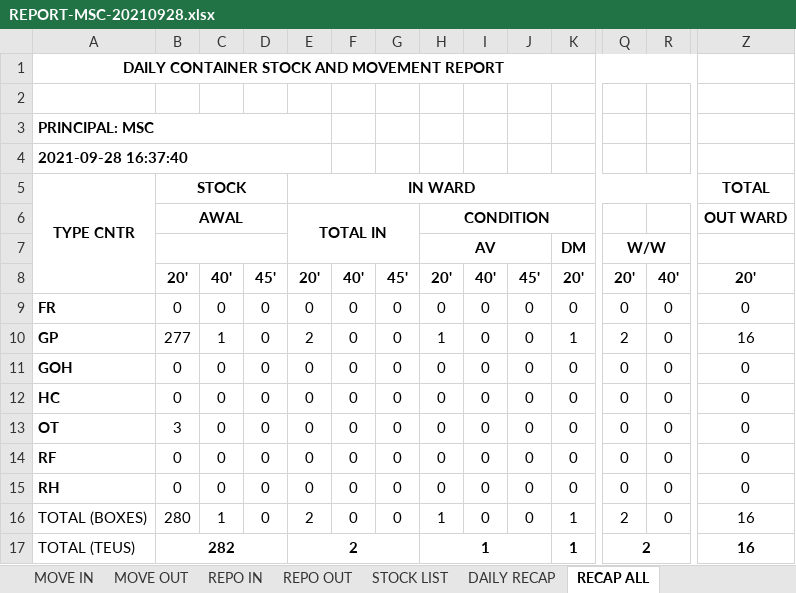
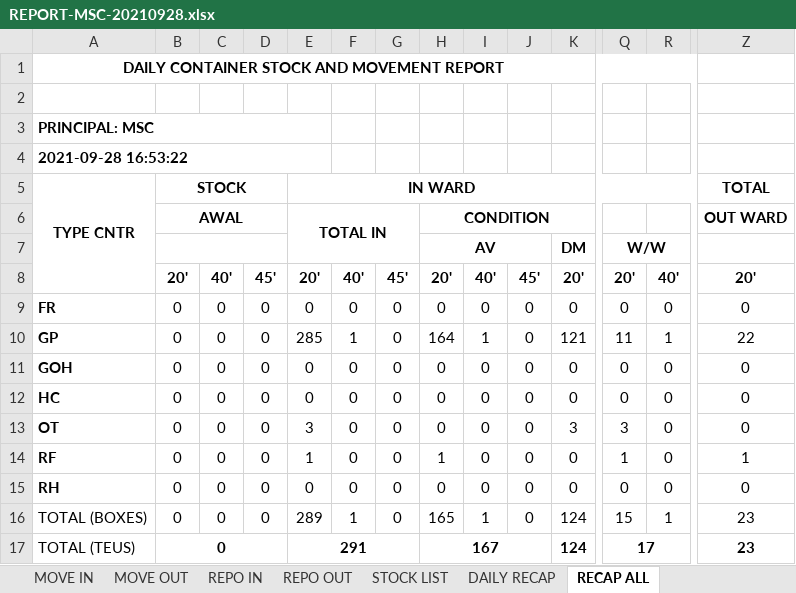
Before and after one commit to oktoberlin/python-send-mail-excel-csv, an Excel workbook: excel-output/REPORT-MSC-20210928.xlsx, sheet RECAP ALL, drawn as a sheet; only a part is shown, gaps mark what is left out; values as stored, in another font and other column widths than the file's, no borders; conditional formats not drawn; the diff names each change by its address in the sheet, - before the commit and + after, or states it on an @@ line.

```diff
--- a/excel-output/REPORT-MSC-20210928.xlsx (sheet RECAP ALL)
+++ b/excel-output/REPORT-MSC-20210928.xlsx (sheet RECAP ALL)
-A4: 2021-09-28 16:37:40
+A4: 2021-09-28 16:53:22
-B10: 277
+B10: 0
-C10: 1
+C10: 0
-E10: 2
+E10: 285
-F10: 0
+F10: 1
-H10: 1
+H10: 164
-I10: 0
+I10: 1
-K10: 1
+K10: 121
-Q10: 2
+Q10: 11
-R10: 0
+R10: 1
-Z10: 16
+Z10: 22
-B13: 3
+B13: 0
-E13: 0
+E13: 3
-K13: 0
+K13: 3
-Q13: 0
+Q13: 3
-E14: 0
+E14: 1
-H14: 0
+H14: 1
-Q14: 0
+Q14: 1
-Z14: 0
+Z14: 1
-B16: 280
+B16: 0
-C16: 1
+C16: 0
-E16: 2
+E16: 289
-F16: 0
+F16: 1
-H16: 1
+H16: 165
-I16: 0
+I16: 1
-K16:K17: 1
+K16:K17: 124
-Q16: 2
+Q16: 15
-R16: 0
+R16: 1
-Z16:Z17: 16
+Z16:Z17: 23
-B17: 282
+B17: 0
-E17: 2
+E17: 291
-H17: 1
+H17: 167
-Q17: 2
+Q17: 17
```
Also changed, not shown: sheet MOVE IN, sheet REPO IN, sheet REPO OUT, sheet MOVE OUT, sheet DAILY RECAP, 8 other files.
